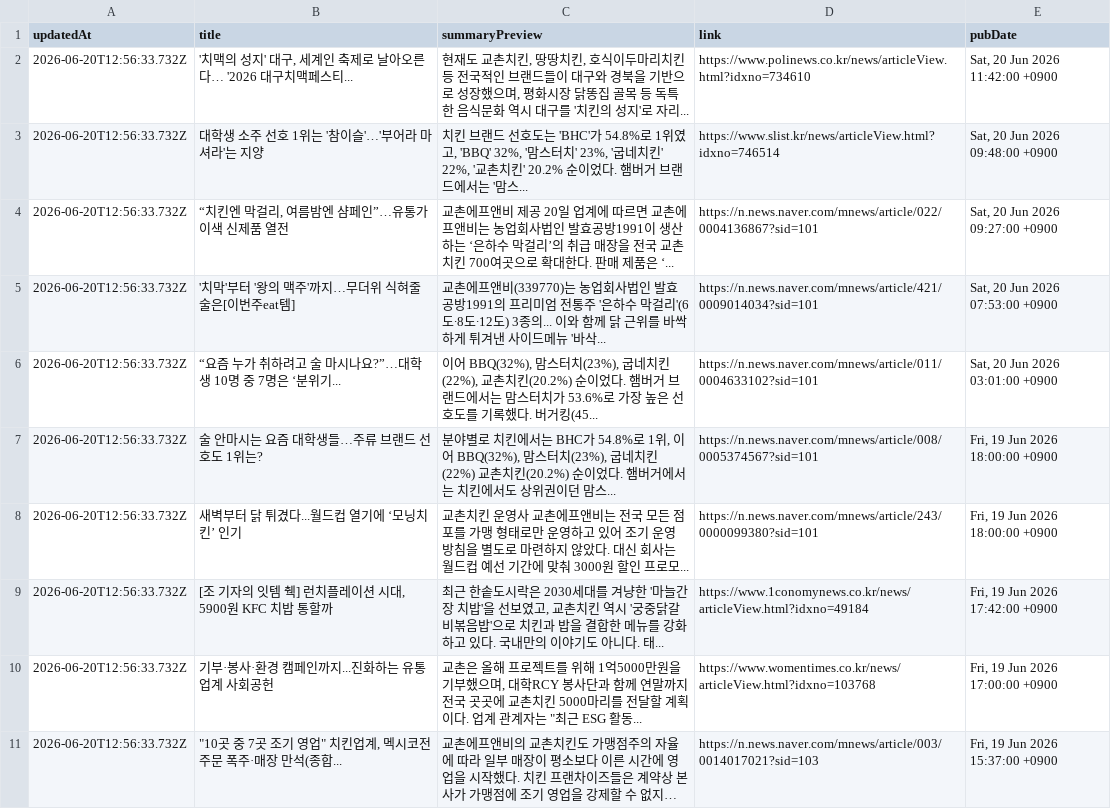
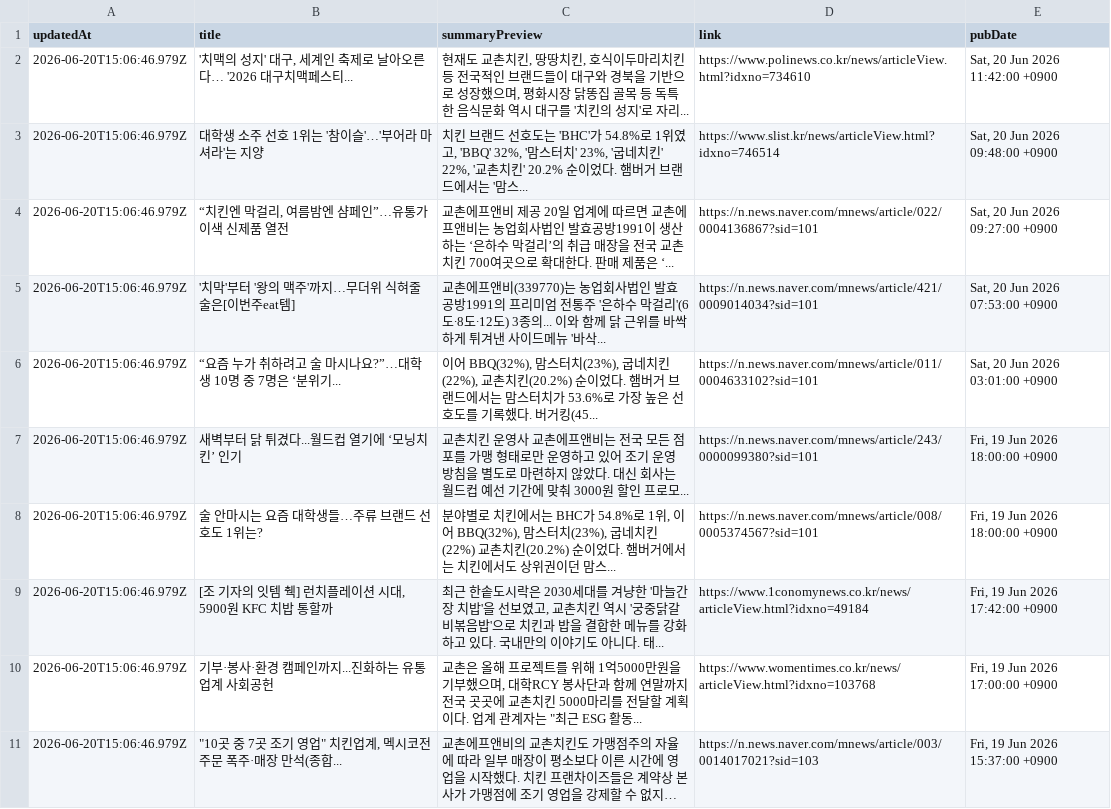
Before and after one commit to hemes-practice/chicken-mvp2-searching-style-cursor-, a CSV file: chicken-mvp/src/auto-kyochon-news.csv, drawn as a sheet; long unchanged cells end in …; removed rows and columns are numbered as before the commit, all else as after; the diff names each change by its address in the sheet, - before the commit and + after, or states it on an @@ line.

```diff
--- a/chicken-mvp/src/auto-kyochon-news.csv
+++ b/chicken-mvp/src/auto-kyochon-news.csv
-A2:A6 (updatedAt): 2026-06-20T12:56:33.732Z
+A2:A6 (updatedAt): 2026-06-20T15:06:46.979Z
-row 7: 2026-06-20T12:56:33.732Z | 술 안마시는 요즘 대학생들…주류 브랜드 선호도 1위는? | 분야별로 치킨에서는 BHC가 54.8%로 1위, 이어 BBQ(32%), 맘스터치(23%), 굽네치킨(22%) 교촌치킨(20.2%) 순이었다. 햄버거에서는 치킨에서도 상위권이던 맘스... | https://n.news.naver.com/mnews/article/008/0005374567?sid=101 | Fri, 19 Jun 2026 18:00:00 +0900
-A7 (updatedAt): 2026-06-20T12:56:33.732Z
+A7 (updatedAt): 2026-06-20T15:06:46.979Z
+row 8: 2026-06-20T15:06:46.979Z | 술 안마시는 요즘 대학생들…주류 브랜드 선호도 1위는? | 분야별로 치킨에서는 BHC가 54.8%로 1위, 이어 BBQ(32%), 맘스터치(23%), 굽네치킨(22%) 교촌치킨(20.2%) 순이었다. 햄버거에서는 치킨에서도 상위권이던 맘스... | https://n.news.naver.com/mnews/article/008/0005374567?sid=101 | Fri, 19 Jun 2026 18:00:00 +0900
-A9:A11 (updatedAt): 2026-06-20T12:56:33.732Z
+A9:A11 (updatedAt): 2026-06-20T15:06:46.979Z
```
Also changed, not shown: 1 other file.
